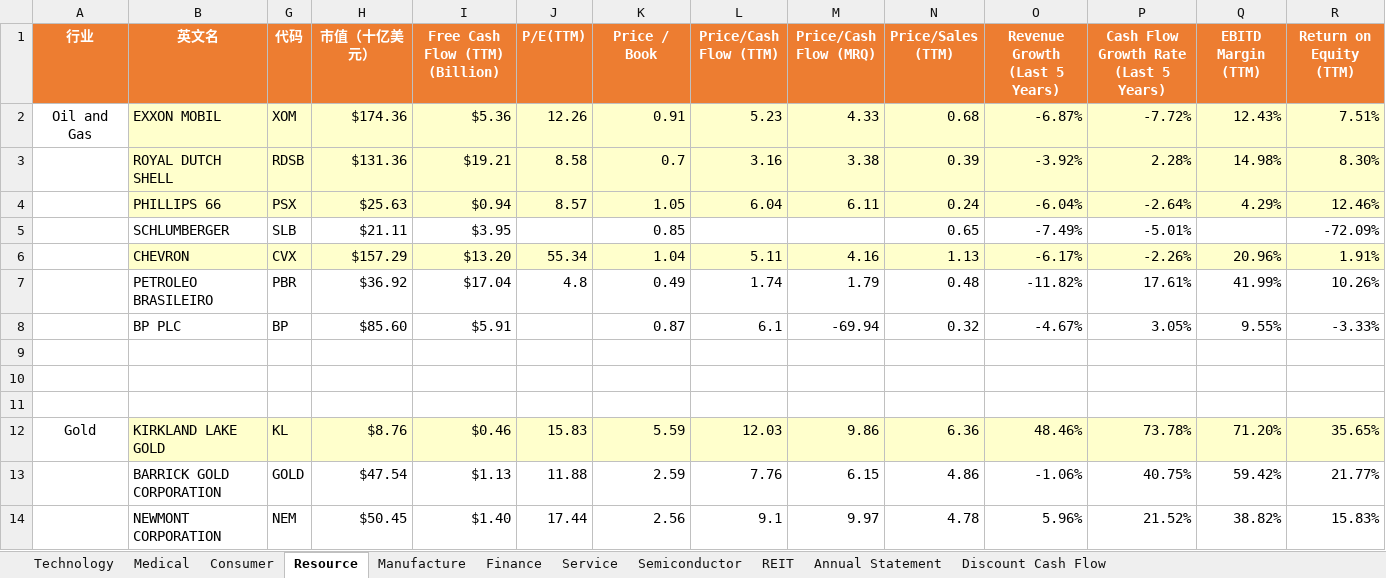
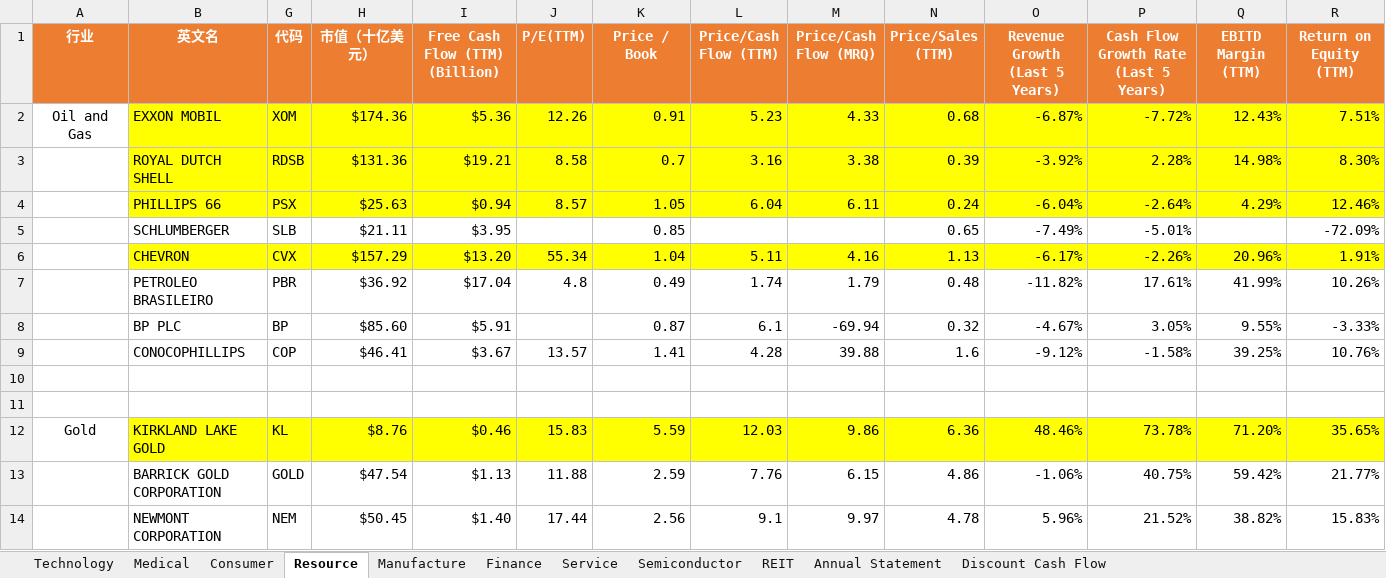
Before and after one commit to huanminwu/LeetCode, an Excel workbook: Stock/US_Stock.xlsx, sheet Resource, drawn as a sheet; only a part is shown; values as stored, in another font and other column widths than the file's, no borders; rows hold the shown columns only; the diff covers the shown part only; the diff names each change by its address in the sheet, - before the commit and + after, or states it on an @@ line.

```diff
--- a/Stock/US_Stock.xlsx (sheet Resource)
+++ b/Stock/US_Stock.xlsx (sheet Resource)
-B2:B4 fill: #FFFFCC
+B2:B4 fill: #FFFF00
-G2:R4 fill: #FFFFCC
+G2:R4 fill: #FFFF00
-B6 fill: #FFFFCC
+B6 fill: #FFFF00
-G6:R6 fill: #FFFFCC
+G6:R6 fill: #FFFF00
-row 9: (empty)
+row 9:  | CONOCOPHILLIPS | COP | $46.41 | $3.67 | 13.57 | 1.41 | 4.28 | 39.88 | 1.6 | -9.12% | -1.58% | 39.25% | 10.76%
-B12 fill: #FFFFCC
+B12 fill: #FFFF00
-G12:R12 fill: #FFFFCC
+G12:R12 fill: #FFFF00
```
Also changed, not shown: cell formats elsewhere in this sheet, sheet Technology, sheet Medical, LeetCode.xlsx, 19 other files.
